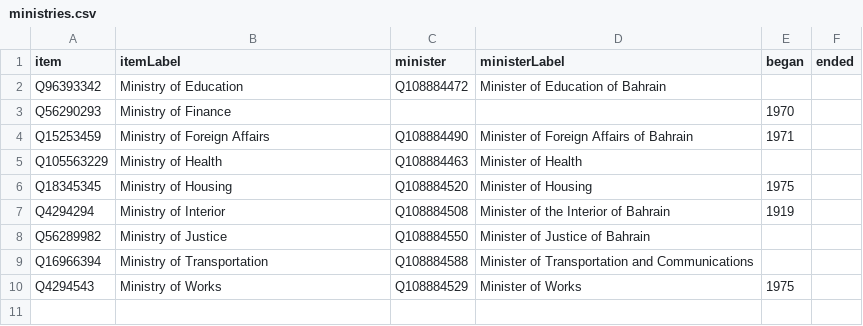
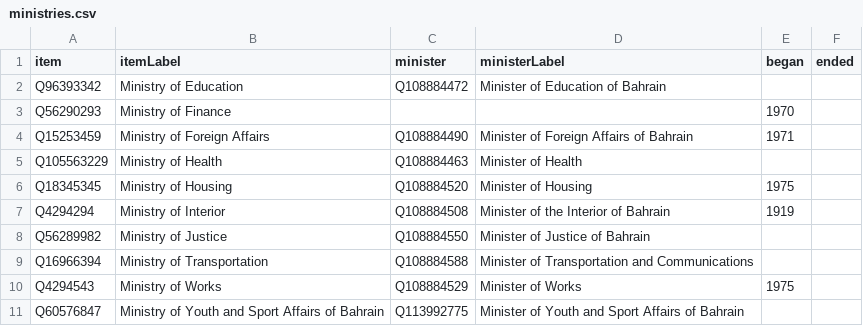
Before and after one commit to every-politician-scrapers/bahrain, a CSV file: wikidata/results/ministries.csv, drawn as a sheet.

```diff
--- a/wikidata/results/ministries.csv
+++ b/wikidata/results/ministries.csv
@@ -10 +10,2 @@ Q16966394,Ministry of Transportation,Q108884588,Minister of Transportation and C
 Q4294543,Ministry of Works,Q108884529,Minister of Works,1975,
+Q60576847,Ministry of Youth and Sport Affairs of Bahrain,Q113992775,Minister of Youth and Sport Affairs of Bahrain,,
```
Also changed, not shown: wikidata/results/current-cabinet.csv.
